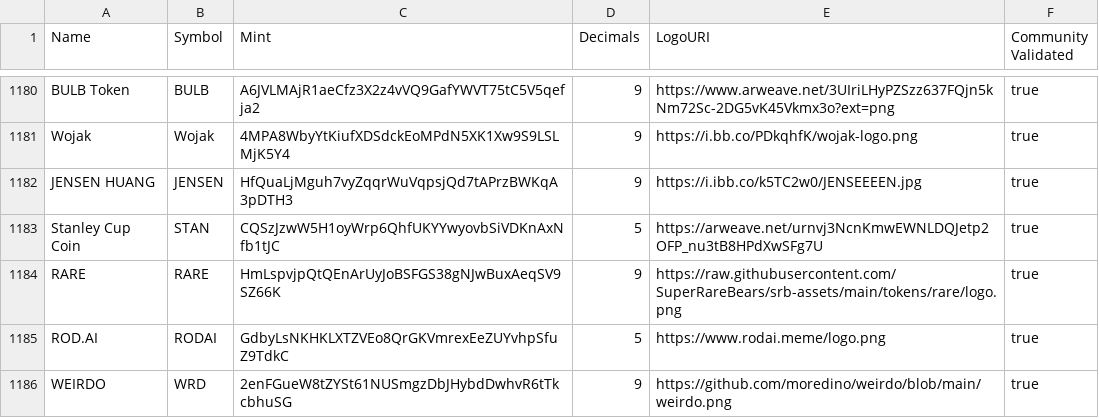
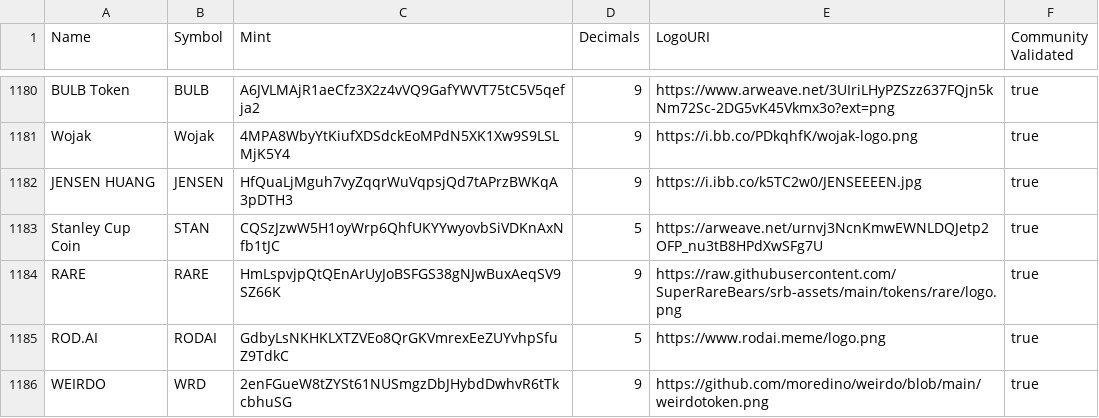
Before and after one commit to moredino/token-list, a CSV file: validated-tokens.csv, drawn as a sheet; only a part is shown, gaps mark what is left out.

Commit message:
validated the weirdo tokens

```diff
--- a/validated-tokens.csv
+++ b/validated-tokens.csv
@@ -1185,2 +1185,2 @@ RARE,RARE,HmLspvjpQtQEnArUyJoBSFGS38gNJwBuxAeqSV9SZ66K,9,https://raw.githubuserc
 ROD.AI,RODAI,GdbyLsNKHKLXTZVEo8QrGKVmrexEeZUYvhpSfuZ9TdkC,5,https://www.rodai.meme/logo.png,true
-WEIRDO,WRD,2enFGueW8tZYSt61NUSmgzDbJHybdDwhvR6tTkcbhuSG,9,https://github.com/moredino/weirdo/blob/main/weirdo.png,true
+WEIRDO,WRD,2enFGueW8tZYSt61NUSmgzDbJHybdDwhvR6tTkcbhuSG,9,https://github.com/moredino/weirdo/blob/main/weirdotoken.png,true
```
